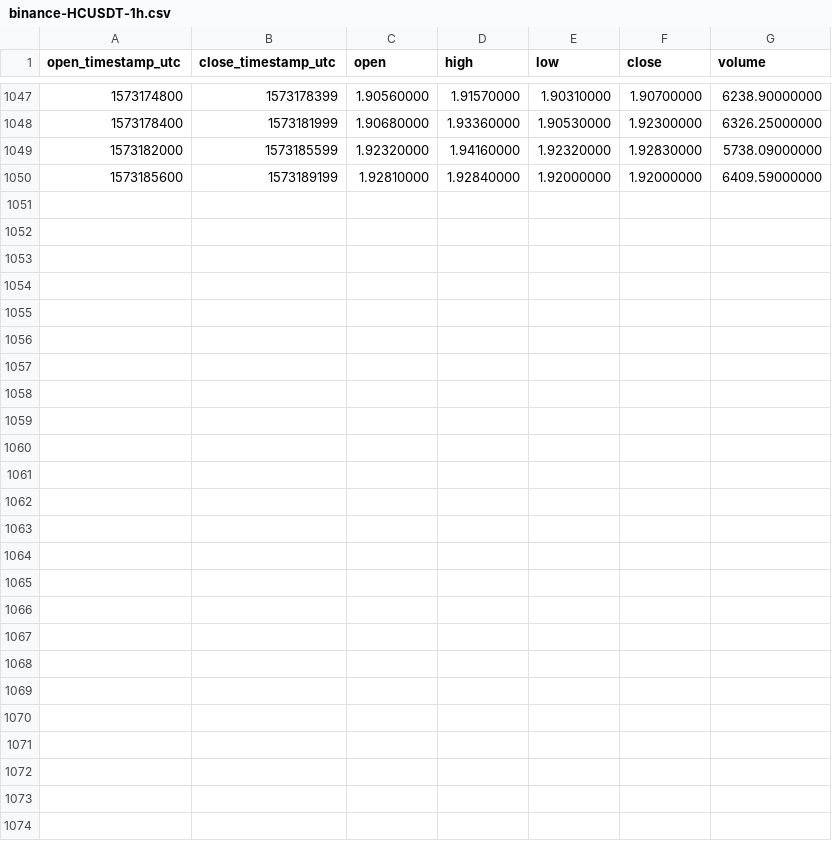
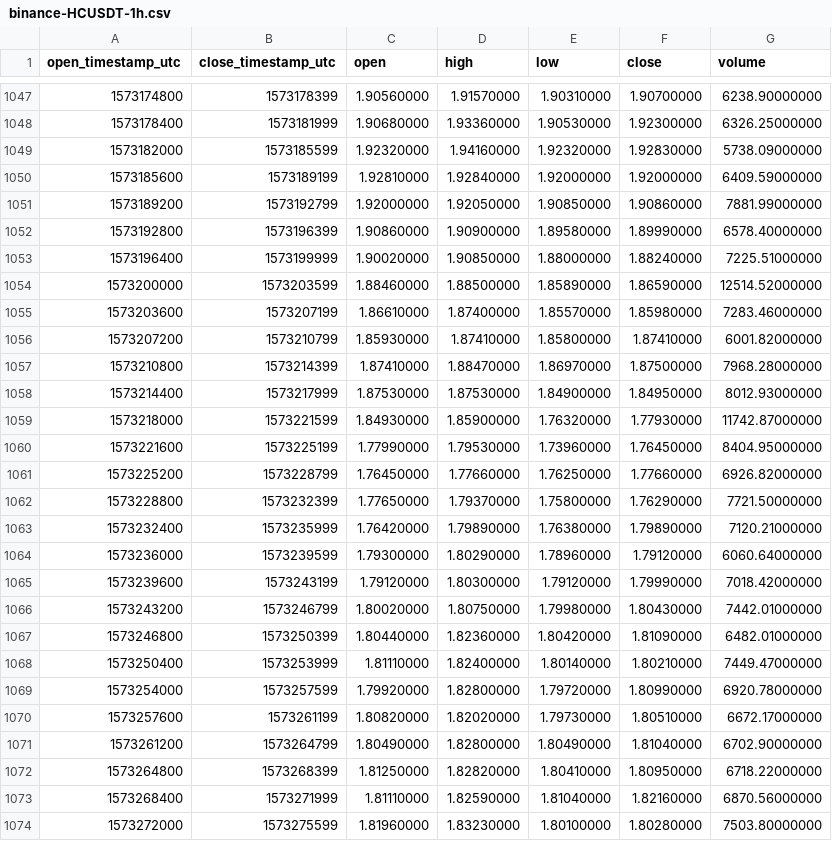
Before and after one commit to cryptobigbro/binance-HCUSDT, a CSV file: binance-HCUSDT-1h.csv, drawn as a sheet; only a part is shown, gaps mark what is left out; the diff names each change by its address in the sheet, - before the commit and + after, or states it on an @@ line.

Commit message:
Update OHLCV data.

```diff
--- a/binance-HCUSDT-1h.csv
+++ b/binance-HCUSDT-1h.csv
+row 1051: 1573189200 | 1573192799 | 1.92000000 | 1.92050000 | 1.90850000 | 1.90860000 | 7881.99000000
+row 1052: 1573192800 | 1573196399 | 1.90860000 | 1.90900000 | 1.89580000 | 1.89990000 | 6578.40000000
+row 1053: 1573196400 | 1573199999 | 1.90020000 | 1.90850000 | 1.88000000 | 1.88240000 | 7225.51000000
+row 1054: 1573200000 | 1573203599 | 1.88460000 | 1.88500000 | 1.85890000 | 1.86590000 | 12514.52000000
+row 1055: 1573203600 | 1573207199 | 1.86610000 | 1.87400000 | 1.85570000 | 1.85980000 | 7283.46000000
+row 1056: 1573207200 | 1573210799 | 1.85930000 | 1.87410000 | 1.85800000 | 1.87410000 | 6001.82000000
+row 1057: 1573210800 | 1573214399 | 1.87410000 | 1.88470000 | 1.86970000 | 1.87500000 | 7968.28000000
+row 1058: 1573214400 | 1573217999 | 1.87530000 | 1.87530000 | 1.84900000 | 1.84950000 | 8012.93000000
+row 1059: 1573218000 | 1573221599 | 1.84930000 | 1.85900000 | 1.76320000 | 1.77930000 | 11742.87000000
+row 1060: 1573221600 | 1573225199 | 1.77990000 | 1.79530000 | 1.73960000 | 1.76450000 | 8404.95000000
+row 1061: 1573225200 | 1573228799 | 1.76450000 | 1.77660000 | 1.76250000 | 1.77660000 | 6926.82000000
+row 1062: 1573228800 | 1573232399 | 1.77650000 | 1.79370000 | 1.75800000 | 1.76290000 | 7721.50000000
+row 1063: 1573232400 | 1573235999 | 1.76420000 | 1.79890000 | 1.76380000 | 1.79890000 | 7120.21000000
+row 1064: 1573236000 | 1573239599 | 1.79300000 | 1.80290000 | 1.78960000 | 1.79120000 | 6060.64000000
+row 1065: 1573239600 | 1573243199 | 1.79120000 | 1.80300000 | 1.79120000 | 1.79990000 | 7018.42000000
+row 1066: 1573243200 | 1573246799 | 1.80020000 | 1.80750000 | 1.79980000 | 1.80430000 | 7442.01000000
+row 1067: 1573246800 | 1573250399 | 1.80440000 | 1.82360000 | 1.80420000 | 1.81090000 | 6482.01000000
+row 1068: 1573250400 | 1573253999 | 1.81110000 | 1.82400000 | 1.80140000 | 1.80210000 | 7449.47000000
+row 1069: 1573254000 | 1573257599 | 1.79920000 | 1.82800000 | 1.79720000 | 1.80990000 | 6920.78000000
+row 1070: 1573257600 | 1573261199 | 1.80820000 | 1.82020000 | 1.79730000 | 1.80510000 | 6672.17000000
+row 1071: 1573261200 | 1573264799 | 1.80490000 | 1.82800000 | 1.80490000 | 1.81040000 | 6702.90000000
+row 1072: 1573264800 | 1573268399 | 1.81250000 | 1.82820000 | 1.80410000 | 1.80950000 | 6718.22000000
+row 1073: 1573268400 | 1573271999 | 1.81110000 | 1.82590000 | 1.81040000 | 1.82160000 | 6870.56000000
+row 1074: 1573272000 | 1573275599 | 1.81960000 | 1.83230000 | 1.80100000 | 1.80280000 | 7503.80000000
```
Also changed, not shown: binance-HCUSDT-1d.csv.
